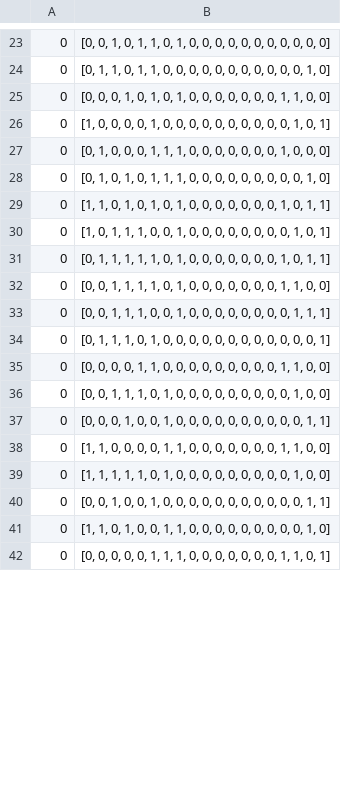
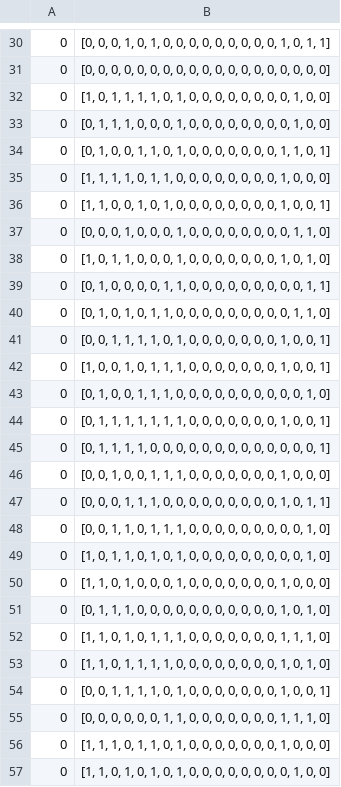
Before and after one commit to Fiber-Optic-Sensing-System/mpg-foss, a CSV file: data/out.csv, drawn as a sheet; only a part is shown, gaps mark what is left out; the diff covers the shown part only.

```diff
--- a/data/out.csv
+++ b/data/out.csv
@@ -23,20 +30,28 @@
-0,"[0, 0, 1, 0, 1, 1, 0, 1, 0, 0, 0, 0, 0, 0, 0, 0, 0, 0, 0]"
-0,"[0, 1, 1, 0, 1, 1, 0, 0, 0, 0, 0, 0, 0, 0, 0, 0, 0, 1, 0]"
-0,"[0, 0, 0, 1, 0, 1, 0, 1, 0, 0, 0, 0, 0, 0, 0, 1, 1, 0, 0]"
-0,"[1, 0, 0, 0, 0, 1, 0, 0, 0, 0, 0, 0, 0, 0, 0, 0, 1, 0, 1]"
-0,"[0, 1, 0, 0, 0, 1, 1, 1, 0, 0, 0, 0, 0, 0, 0, 1, 0, 0, 0]"
-0,"[0, 1, 0, 1, 0, 1, 1, 1, 0, 0, 0, 0, 0, 0, 0, 0, 0, 1, 0]"
-0,"[1, 1, 0, 1, 0, 1, 0, 1, 0, 0, 0, 0, 0, 0, 0, 1, 0, 1, 1]"
-0,"[1, 0, 1, 1, 1, 0, 0, 1, 0, 0, 0, 0, 0, 0, 0, 0, 1, 0, 1]"
-0,"[0, 1, 1, 1, 1, 1, 0, 1, 0, 0, 0, 0, 0, 0, 0, 1, 0, 1, 1]"
-0,"[0, 0, 1, 1, 1, 1, 0, 1, 0, 0, 0, 0, 0, 0, 0, 1, 1, 0, 0]"
-0,"[0, 0, 1, 1, 1, 0, 0, 1, 0, 0, 0, 0, 0, 0, 0, 0, 1, 1, 1]"
-0,"[0, 1, 1, 1, 0, 1, 0, 0, 0, 0, 0, 0, 0, 0, 0, 0, 0, 0, 1]"
-0,"[0, 0, 0, 0, 1, 1, 0, 0, 0, 0, 0, 0, 0, 0, 0, 1, 1, 0, 0]"
-0,"[0, 0, 1, 1, 1, 0, 1, 0, 0, 0, 0, 0, 0, 0, 0, 0, 1, 0, 0]"
-0,"[0, 0, 0, 1, 0, 0, 1, 0, 0, 0, 0, 0, 0, 0, 0, 0, 0, 1, 1]"
-0,"[1, 1, 0, 0, 0, 0, 1, 1, 0, 0, 0, 0, 0, 0, 0, 1, 1, 0, 0]"
-0,"[1, 1, 1, 1, 1, 0, 1, 0, 0, 0, 0, 0, 0, 0, 0, 0, 1, 0, 0]"
-0,"[0, 0, 1, 0, 0, 1, 0, 0, 0, 0, 0, 0, 0, 0, 0, 0, 0, 1, 1]"
-0,"[1, 1, 0, 1, 0, 0, 1, 1, 0, 0, 0, 0, 0, 0, 0, 0, 0, 1, 0]"
-0,"[0, 0, 0, 0, 0, 1, 1, 1, 0, 0, 0, 0, 0, 0, 0, 1, 1, 0, 1]"
+0,"[0, 0, 0, 1, 0, 1, 0, 0, 0, 0, 0, 0, 0, 0, 0, 1, 0, 1, 1]"
+0,"[0, 0, 0, 0, 0, 0, 0, 0, 0, 0, 0, 0, 0, 0, 0, 0, 0, 0, 0]"
+0,"[1, 0, 1, 1, 1, 1, 0, 1, 0, 0, 0, 0, 0, 0, 0, 0, 1, 0, 0]"
+0,"[0, 1, 1, 1, 0, 0, 0, 1, 0, 0, 0, 0, 0, 0, 0, 0, 1, 0, 0]"
+0,"[0, 1, 0, 0, 1, 1, 0, 1, 0, 0, 0, 0, 0, 0, 0, 1, 1, 0, 1]"
+0,"[1, 1, 1, 1, 0, 1, 1, 0, 0, 0, 0, 0, 0, 0, 0, 1, 0, 0, 0]"
+0,"[1, 1, 0, 0, 1, 0, 1, 0, 0, 0, 0, 0, 0, 0, 0, 1, 0, 0, 1]"
+0,"[0, 0, 0, 1, 0, 0, 0, 1, 0, 0, 0, 0, 0, 0, 0, 0, 1, 1, 0]"
+0,"[1, 0, 1, 1, 0, 0, 0, 1, 0, 0, 0, 0, 0, 0, 0, 1, 0, 1, 0]"
+0,"[0, 1, 0, 0, 0, 0, 1, 1, 0, 0, 0, 0, 0, 0, 0, 0, 0, 1, 1]"
+0,"[0, 1, 0, 1, 0, 1, 1, 0, 0, 0, 0, 0, 0, 0, 0, 0, 1, 1, 0]"
+0,"[0, 0, 1, 1, 1, 1, 0, 1, 0, 0, 0, 0, 0, 0, 0, 1, 0, 0, 1]"
+0,"[1, 0, 0, 1, 0, 1, 1, 1, 0, 0, 0, 0, 0, 0, 0, 1, 0, 0, 1]"
+0,"[0, 1, 0, 0, 1, 1, 1, 0, 0, 0, 0, 0, 0, 0, 0, 0, 0, 1, 0]"
+0,"[0, 1, 1, 1, 1, 1, 1, 1, 0, 0, 0, 0, 0, 0, 0, 1, 0, 0, 1]"
+0,"[0, 1, 1, 1, 1, 0, 0, 0, 0, 0, 0, 0, 0, 0, 0, 0, 0, 0, 1]"
+0,"[0, 0, 1, 0, 0, 1, 1, 1, 0, 0, 0, 0, 0, 0, 0, 1, 0, 0, 0]"
+0,"[0, 0, 0, 1, 1, 1, 0, 0, 0, 0, 0, 0, 0, 0, 0, 1, 0, 1, 1]"
+0,"[0, 0, 1, 1, 0, 1, 1, 1, 0, 0, 0, 0, 0, 0, 0, 0, 0, 1, 0]"
+0,"[1, 0, 1, 1, 0, 1, 0, 1, 0, 0, 0, 0, 0, 0, 0, 0, 0, 1, 0]"
+0,"[1, 1, 0, 1, 0, 0, 0, 1, 0, 0, 0, 0, 0, 0, 0, 1, 0, 0, 0]"
+0,"[0, 1, 1, 1, 0, 0, 0, 0, 0, 0, 0, 0, 0, 0, 0, 1, 0, 1, 0]"
+0,"[1, 1, 0, 1, 0, 1, 1, 1, 0, 0, 0, 0, 0, 0, 0, 1, 1, 1, 0]"
+0,"[1, 1, 0, 1, 1, 1, 1, 0, 0, 0, 0, 0, 0, 0, 0, 1, 0, 1, 0]"
+0,"[0, 0, 1, 1, 1, 1, 0, 1, 0, 0, 0, 0, 0, 0, 0, 1, 0, 0, 1]"
+0,"[0, 0, 0, 0, 0, 0, 1, 1, 0, 0, 0, 0, 0, 0, 0, 1, 1, 1, 0]"
+0,"[1, 1, 1, 0, 1, 1, 0, 1, 0, 0, 0, 0, 0, 0, 0, 1, 0, 0, 0]"
+0,"[1, 1, 0, 1, 0, 1, 0, 1, 0, 0, 0, 0, 0, 0, 0, 0, 1, 0, 0]"
```
Also changed, not shown: 10 added rows, 17 removed rows and 36 edited cells elsewhere in this file, 1 other file.
